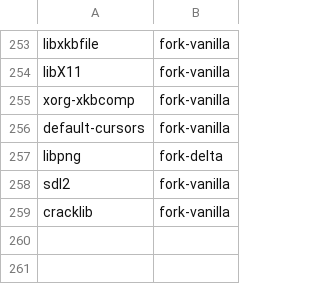
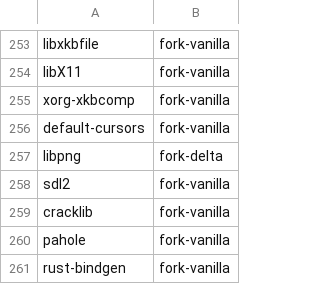
Before and after one commit to kashira-project/kashira-arch, a TSV file: tools/tracked.tsv, drawn as a sheet; only a part is shown, gaps mark what is left out.

Commit message:
import pahole, rust-bindgen (linux build deps)

```diff
--- a/tools/tracked.tsv
+++ b/tools/tracked.tsv
@@ -259 +259,3 @@ sdl2	fork-vanilla
 cracklib	fork-vanilla
+pahole	fork-vanilla
+rust-bindgen	fork-vanilla
```
Also changed, not shown: 32 other files.
